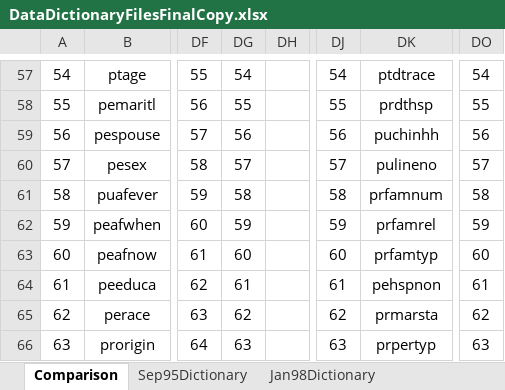
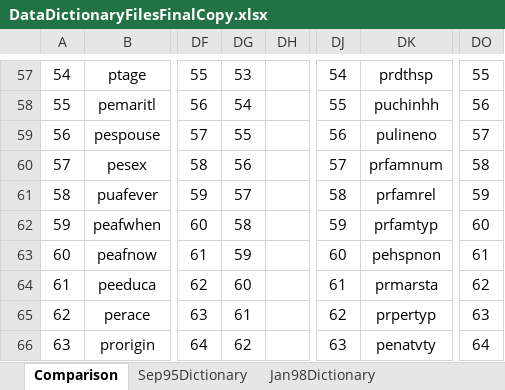
Before and after one commit to ReidMKelley/CPSMicrodataReader, an Excel workbook: DataDictionaries/DataDictionaryFilesFinalCopy.xlsx, sheet Comparison, drawn as a sheet; only a part is shown, gaps mark what is left out; values as stored, in another font and other column widths than the file's, no borders; conditional formats not drawn; the diff covers the shown part only; the diff names each change by its address in the sheet, - before the commit and + after, or states it on an @@ line.

```diff
--- a/DataDictionaries/DataDictionaryFilesFinalCopy.xlsx (sheet Comparison)
+++ b/DataDictionaries/DataDictionaryFilesFinalCopy.xlsx (sheet Comparison)
-DG57: 54
+DG57: 53
-DK57: ptdtrace
+DK57: prdthsp
-DO57: 54
+DO57: 55
-DG58: 55
+DG58: 54
-DK58: prdthsp
+DK58: puchinhh
-DO58: 55
+DO58: 56
-DG59: 56
+DG59: 55
-DK59: puchinhh
+DK59: pulineno
-DO59: 56
+DO59: 57
-DG60: 57
+DG60: 56
-DK60: pulineno
+DK60: prfamnum
-DO60: 57
+DO60: 58
-DG61: 58
+DG61: 57
-DK61: prfamnum
+DK61: prfamrel
-DO61: 58
+DO61: 59
-DG62: 59
+DG62: 58
-DK62: prfamrel
+DK62: prfamtyp
-DO62: 59
+DO62: 60
-DG63: 60
+DG63: 59
-DK63: prfamtyp
+DK63: pehspnon
-DO63: 60
+DO63: 61
-DG64: 61
+DG64: 60
-DK64: pehspnon
+DK64: prmarsta
-DO64: 61
+DO64: 62
-DG65: 62
+DG65: 61
-DK65: prmarsta
+DK65: prpertyp
-DO65: 62
+DO65: 63
-DG66: 63
+DG66: 62
-DK66: prpertyp
+DK66: penatvty
-DO66: 63
+DO66: 64
```
Also changed, not shown: 1231 edited cells and cell formats elsewhere in this sheet, sheet Jan20Dictionary, sheet Jan17Dictionary, 4 other files.
